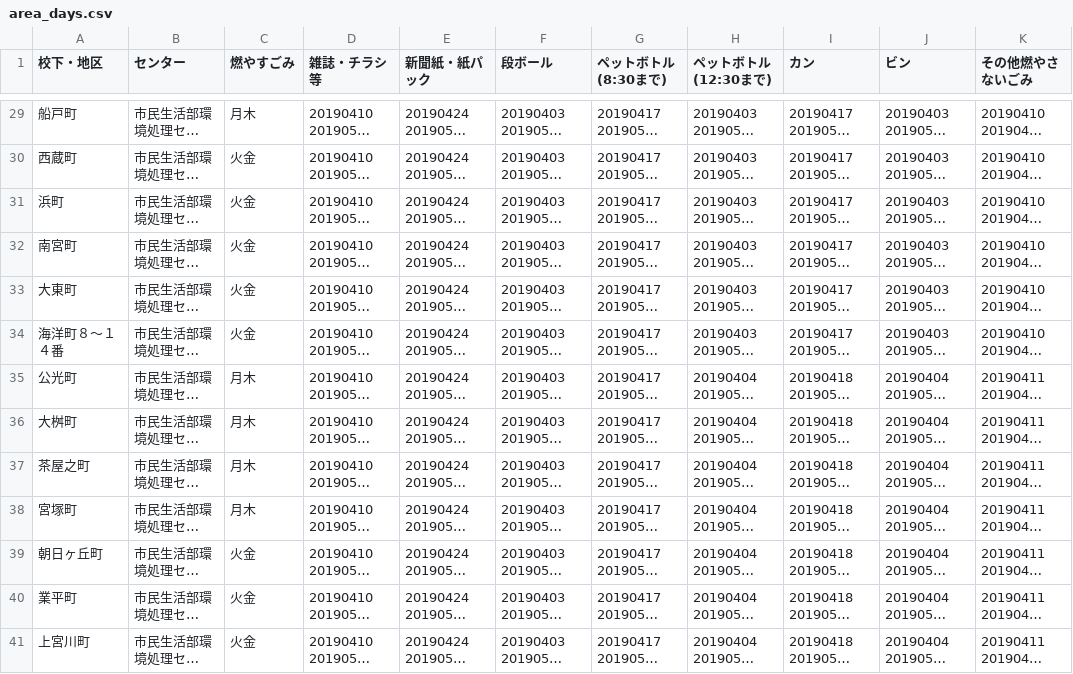
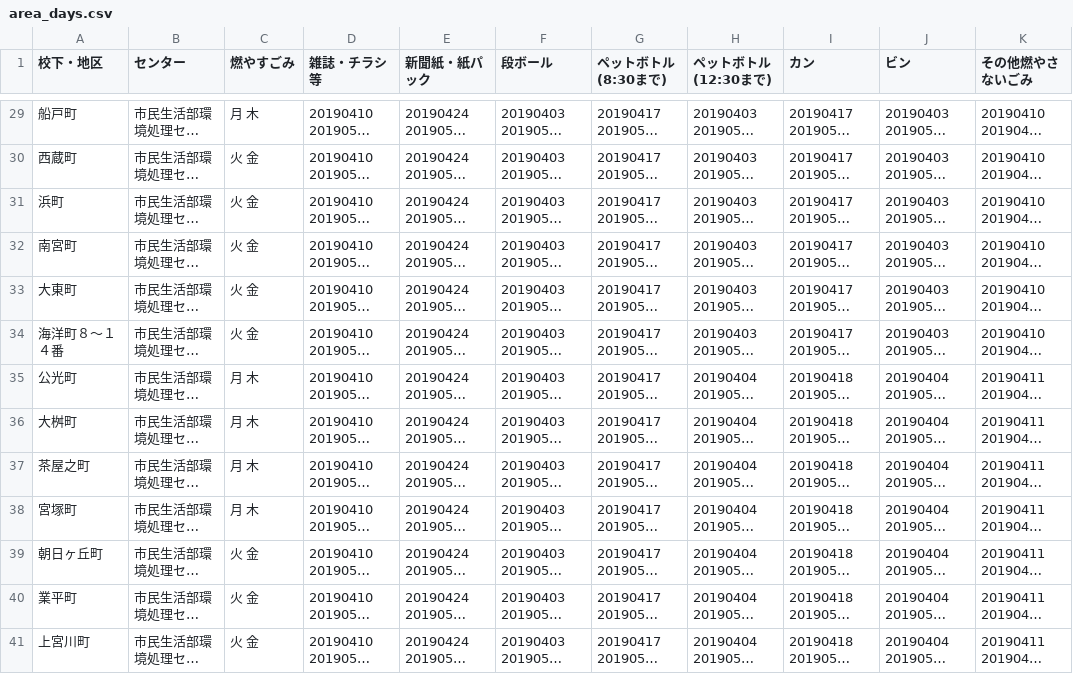
Before and after one commit to clarkashiya-2021/5374, a CSV file: data/area_days.csv, drawn as a sheet; only a part is shown, gaps mark what is left out; long unchanged cells end in …; the diff covers the shown part only; the diff names each change by its address in the sheet, - before the commit and + after, or states it on an @@ line.

```diff
--- a/data/area_days.csv
+++ b/data/area_days.csv
-C29 (燃やすごみ): 月木
+C29 (燃やすごみ): 月 木
-C30:C34 (燃やすごみ): 火金
+C30:C34 (燃やすごみ): 火 金
-C35:C38 (燃やすごみ): 月木
+C35:C38 (燃やすごみ): 月 木
-C39:C41 (燃やすごみ): 火金
+C39:C41 (燃やすごみ): 火 金
```
Also changed, not shown: 40 edited cells elsewhere in this file.
